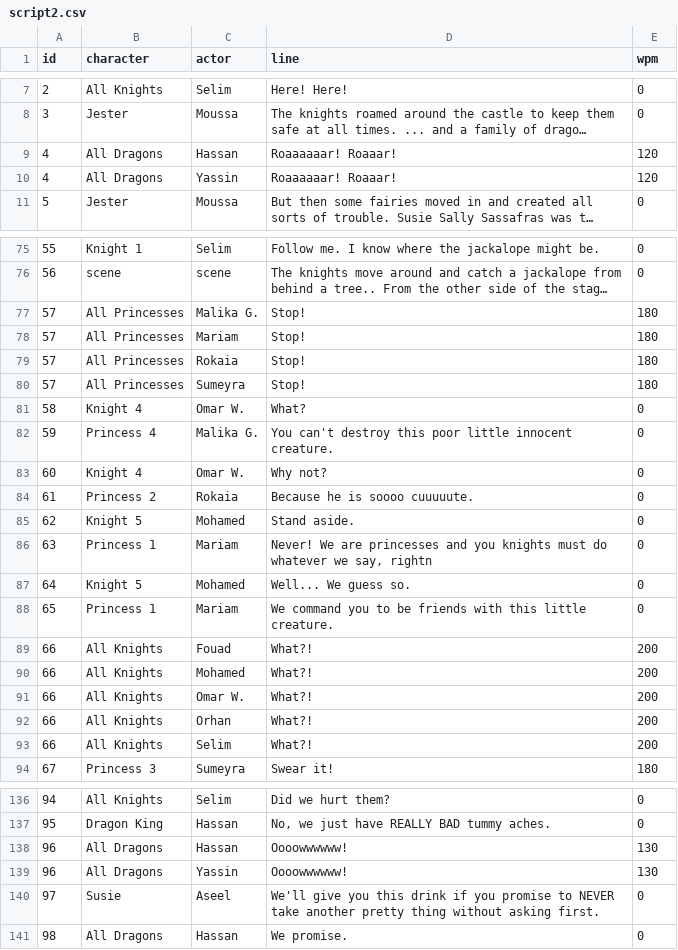
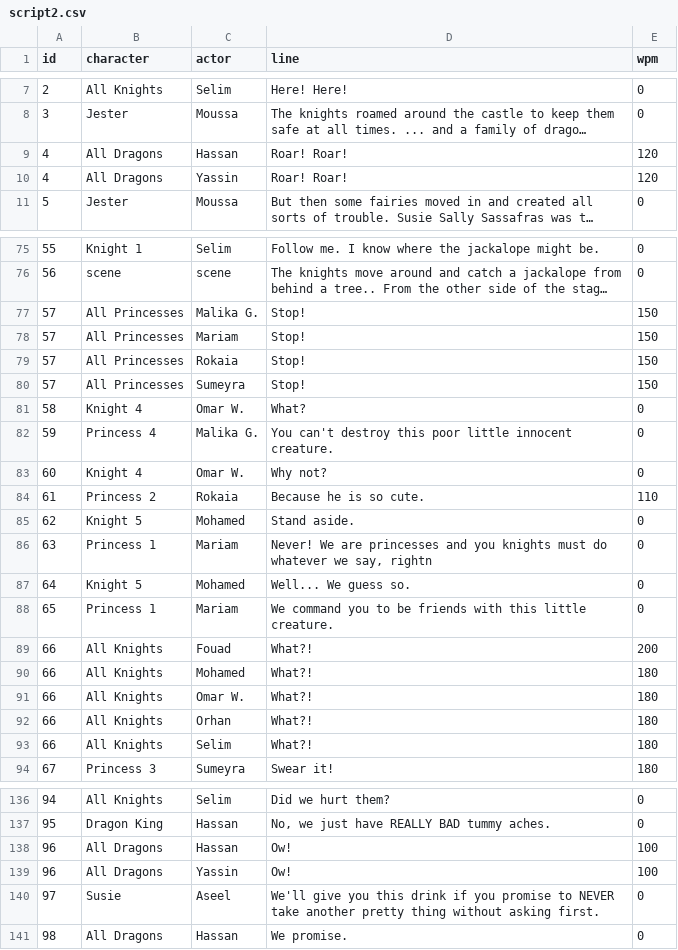
Before and after one commit to diaakasem/diaa.me, a CSV file: g2play/src/script2.csv, drawn as a sheet; only a part is shown, gaps mark what is left out; long unchanged cells end in …; the diff covers the shown part only; the diff names each change by its address in the sheet, - before the commit and + after, or states it on an @@ line.

```diff
--- a/g2play/src/script2.csv
+++ b/g2play/src/script2.csv
-D9:D10 (line): Roaaaaaar! Roaaar!
+D9:D10 (line): Roar! Roar!
-E77:E80 (wpm): 180
+E77:E80 (wpm): 150
-D84 (line): Because he is soooo cuuuuute.
+D84 (line): Because he is so cute.
-E84 (wpm): 0
+E84 (wpm): 110
-E90:E93 (wpm): 200
+E90:E93 (wpm): 180
-D138:D139 (line): Oooowwwwww!
+D138:D139 (line): Ow!
-E138:E139 (wpm): 130
+E138:E139 (wpm): 100
```
Also changed, not shown: 26 edited cells elsewhere in this file, 1 other file.
